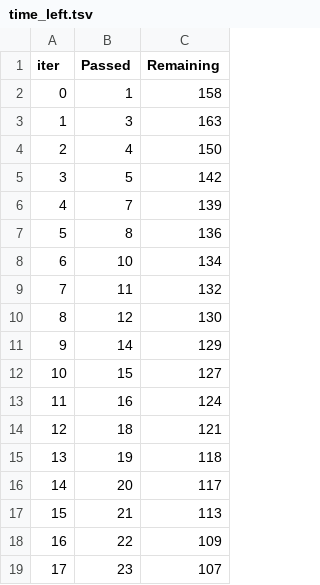
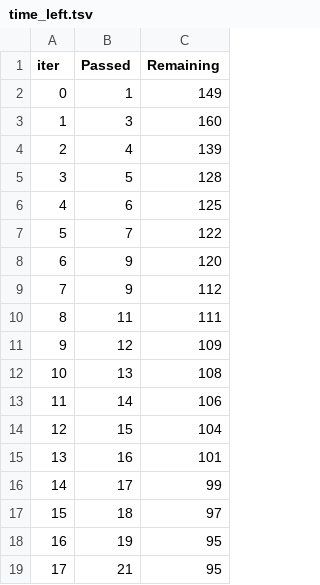
Before and after one commit to JessTheNuba/mlproject, a TSV file: catboost_info/time_left.tsv, drawn as a sheet; only a part is shown; the diff covers the shown part only.

```diff
--- a/catboost_info/time_left.tsv
+++ b/catboost_info/time_left.tsv
@@ -1,19 +1,19 @@
 iter	Passed	Remaining
-0	1	158
-1	3	163
-2	4	150
-3	5	142
-4	7	139
-5	8	136
-6	10	134
-7	11	132
-8	12	130
-9	14	129
-10	15	127
-11	16	124
-12	18	121
-13	19	118
-14	20	117
-15	21	113
-16	22	109
-17	23	107
+0	1	149
+1	3	160
+2	4	139
+3	5	128
+4	6	125
+5	7	122
+6	9	120
+7	9	112
+8	11	111
+9	12	109
+10	13	108
+11	14	106
+12	15	104
+13	16	101
+14	17	99
+15	18	97
+16	19	95
+17	21	95
```
Also changed, not shown: 146 edited cells elsewhere in this file, 6 other files.
